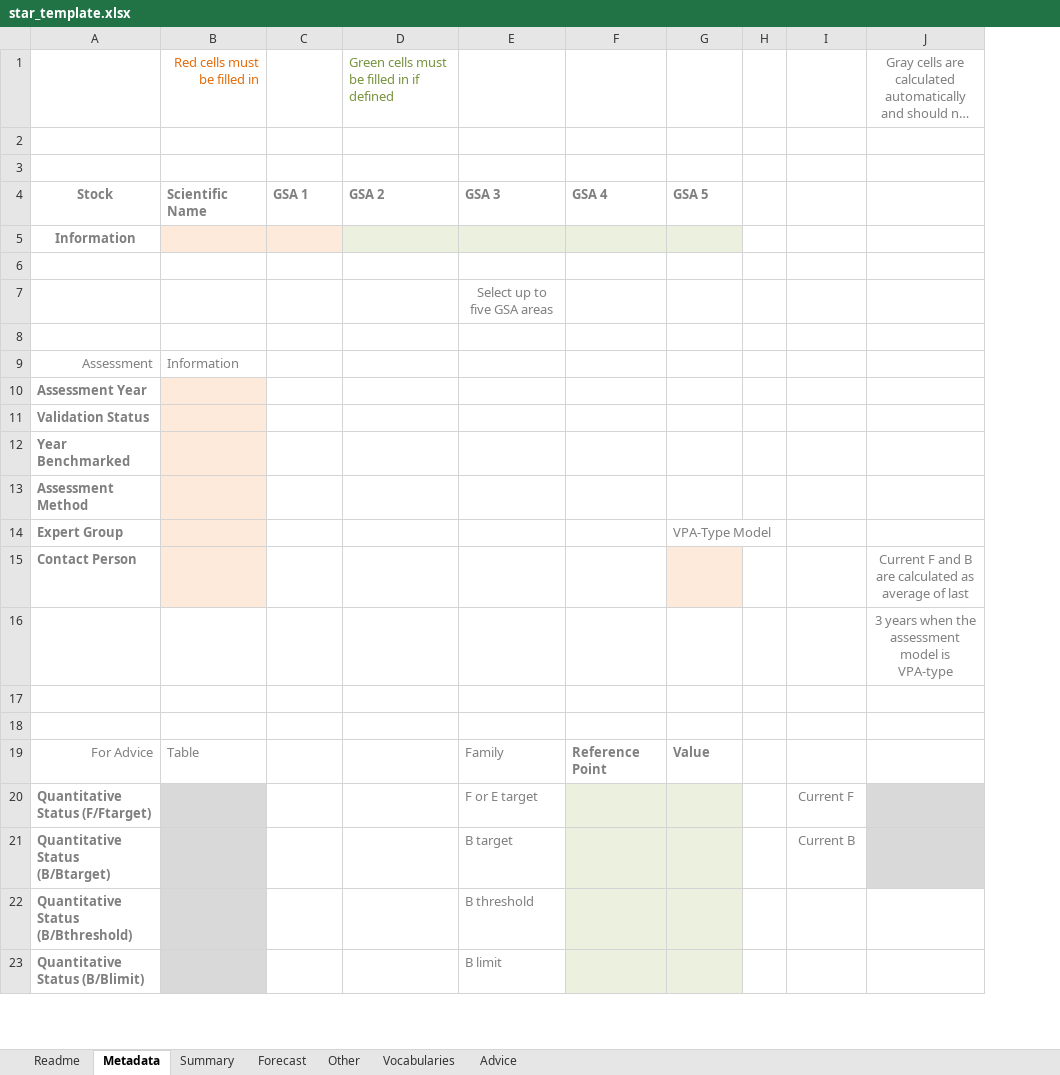
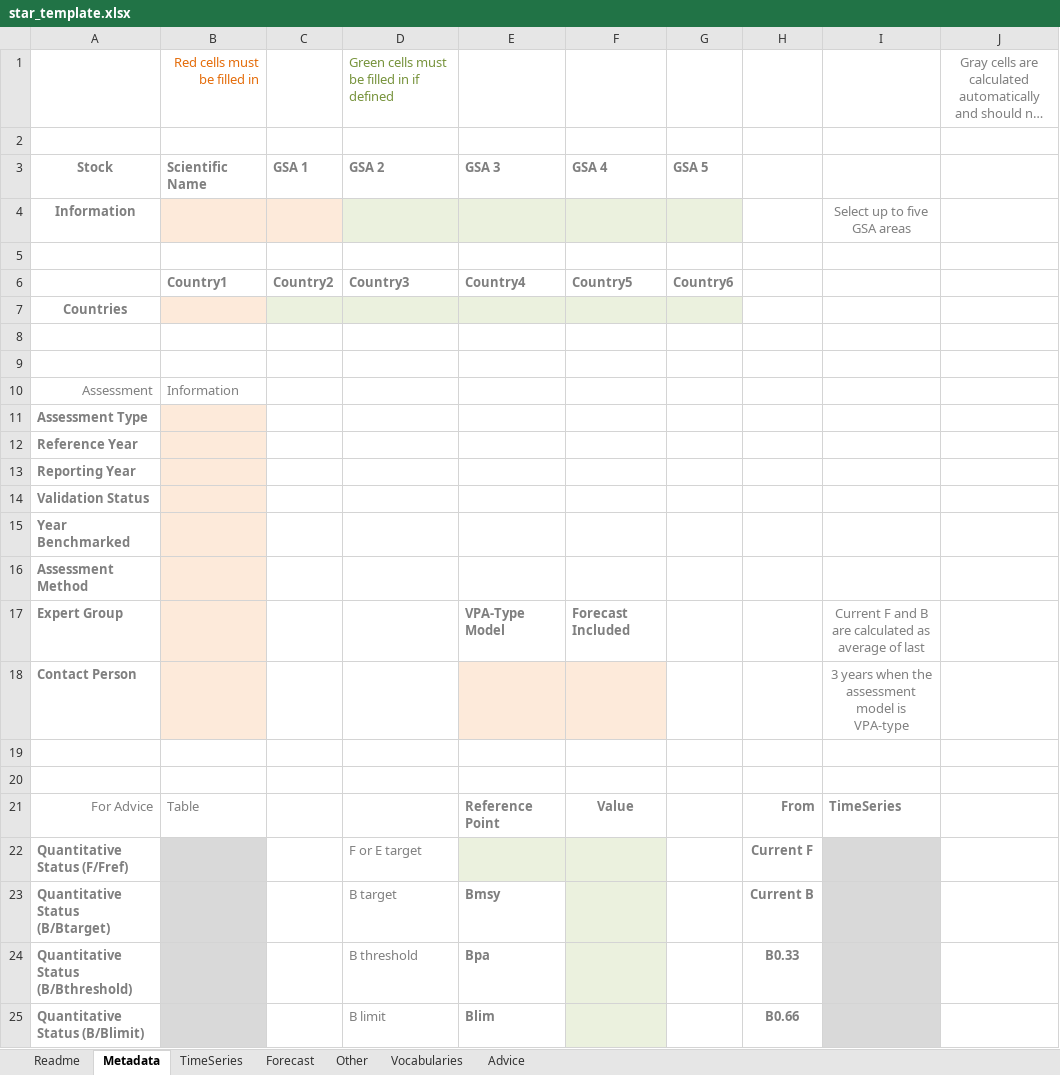
Before and after one commit to gfcm/star, an Excel workbook: star_template.xlsx, sheet Metadata, drawn as a sheet; only a part is shown; long unchanged cells end in …; values as stored, in another font and other column widths than the file's, no borders; table styles not drawn; removed rows and columns are numbered as before the commit, all else as after; the diff covers the shown part only; the diff names each change by its address in the sheet, - before the commit and + after, or states it on an @@ line.

```diff
--- a/star_template.xlsx (sheet Metadata)
+++ b/star_template.xlsx (sheet Metadata)
-sheet tab: Summary
+sheet tab: TimeSeries
-column H, empty
+column I, row 4: Select up to five GSA areas; row 18: 3 years when the assessment model is VPA-type
-row 2: (empty)
+row 6:  | Country1 | Country2 | Country3 | Country4 | Country5 | Country6
+row 7: Countries
-E8: Select up to five GSA areas
+E8: (empty)
-A11: Assessment Year
+A11: Assessment Type
+row 12: Reference Year
+row 13: Reporting Year
-row 14: Expert Group |  |  |  |  |  | VPA-Type Model
+row 17: Expert Group |  |  |  | VPA-Type Model | Forecast Included |  |  | Current F and B are calculated as average of last
-E18:F18 fill: none
+E18:F18 fill: #FDEADA
-G18 fill: #FDEADA
+G18 fill: none
-J18: Current F and B are calculated as average of last
+J18: (empty)
-row 16:  |  |  |  |  |  |  |  |  | 3 years when the assessment model is VPA-type
-row 19: For Advice | Table |  |  | Family | Reference Point | Value
-row 20: Quantitative Status (F/Ftarget) |  |  |  | F or E target |  |  |  | Current F
+row 21: For Advice | Table |  | Column1 | Reference Point | Value |  | From | TimeSeries
+row 22: Quantitative Status (F/Fref) |  |  | F or E target |  |  |  | Current F
-D23: (empty)
+D23: B target
-E23: B target
+E23: Bmsy
-E23 bold: off
+E23 bold: on
-G23 fill: #EBF1DE
+G23 fill: none
-H23 bold: off
+H23 bold: on
-J23 fill: #D9D9D9
+J23 fill: none
-row 22: Quantitative Status (B/Bthreshold) |  |  |  | B threshold
+row 24: Quantitative Status (B/Bthreshold) |  |  | B threshold | Bpa |  |  | B0.33
-D25: (empty)
+D25: B limit
-E25: B limit
+E25: Blim
-E25 bold: off
+E25 bold: on
-G25 fill: #EBF1DE
+G25 fill: none
-H25: (empty)
+H25: B0.66
```
Also changed, not shown: 1 removed row, 2 edited cells and cell formats elsewhere in this sheet, sheet TimeSeries, sheet Vocabularies, sheet Readme, sheet Advice, formulas that keep their value, 2 other files.
